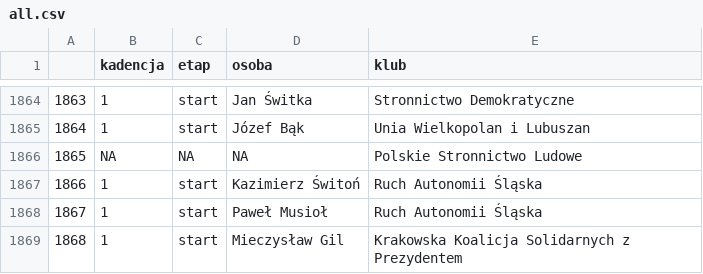
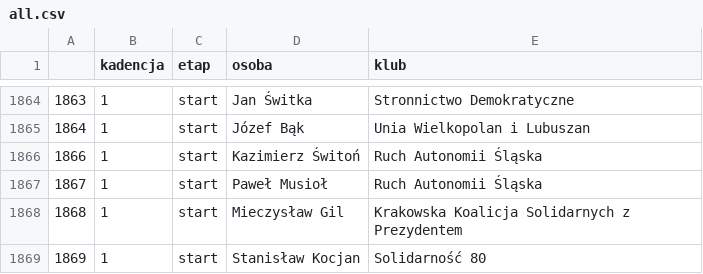
Before and after one commit to tmikolajczyk/7kadencji, a CSV file: all.csv, drawn as a sheet; only a part is shown, gaps mark what is left out; the shorter side is filled out with more unchanged rows.

Commit message:
Update all.csv
usunięcie jednego, błędnego wiersza, który pojawił się po matchowaniu ze słownikiem klubów

```diff
--- a/all.csv
+++ b/all.csv
@@ -1865,3 +1865,2 @@
 "1864","1","start","Józef Bąk","Unia Wielkopolan i Lubuszan"
-"1865",NA,NA,NA,"Polskie Stronnictwo Ludowe"
 "1866","1","start","Kazimierz Świtoń","Ruch Autonomii Śląska"
```
